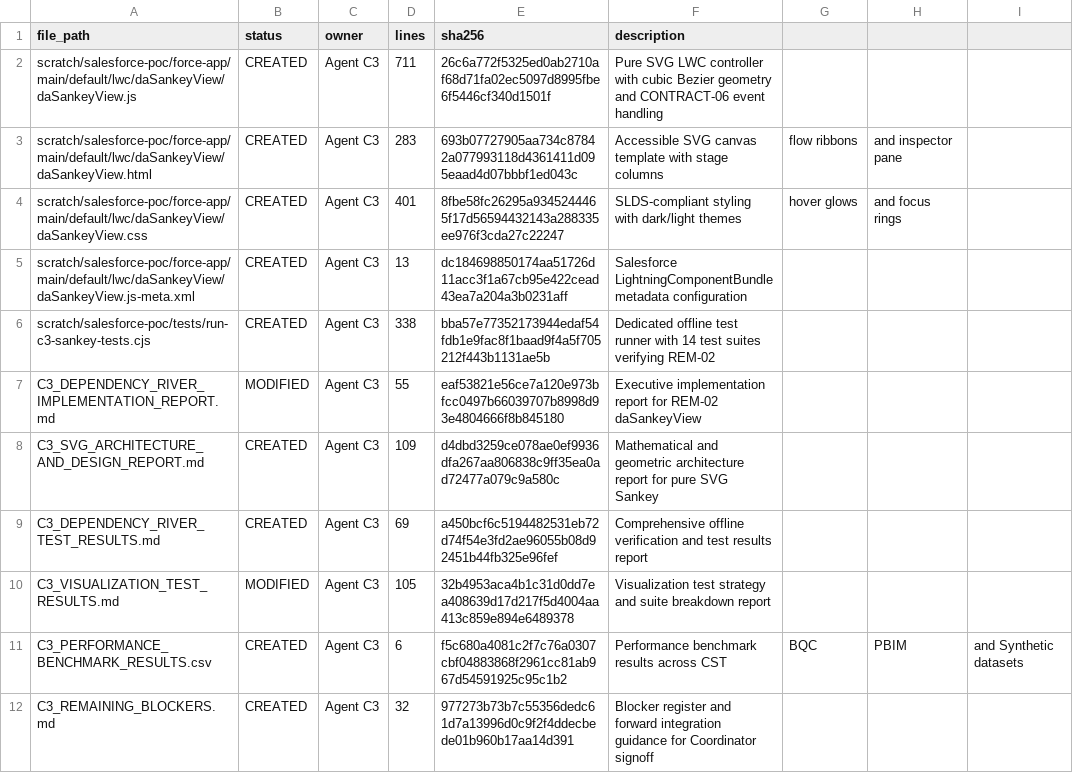
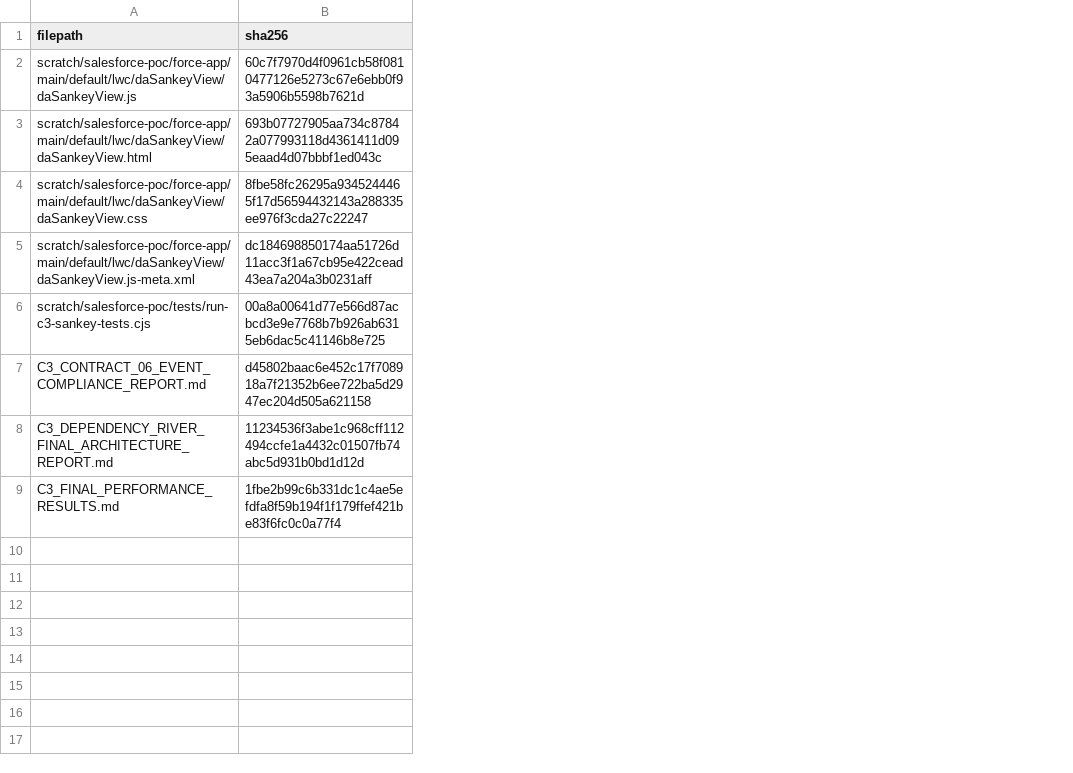
Before and after one commit to Mohseen365/Dep-Ana-SF, a CSV file: C3_CHANGED_FILES_AND_SHA256.csv, drawn as a sheet; removed rows and columns are numbered as before the commit, all else as after; the diff names each change by its address in the sheet, - before the commit and + after, or states it on an @@ line.

```diff
--- a/C3_CHANGED_FILES_AND_SHA256.csv
+++ b/C3_CHANGED_FILES_AND_SHA256.csv
-column B (status), rows 2-6: all CREATED
-column C (owner), rows 2-6: all Agent C3
-column D (lines), rows 2-6: 711 | 283 | 401 | 13 | 338
-column F (description), rows 2-6: Pure SVG LWC controller with cubic Bezier geometry and CONTRACT-06 event handling | Accessible SVG canvas template with stage columns | SLDS-compliant styling with dark/light themes | Salesforce LightningComponentBundle metadata configuration | Dedicated offline test runner with 14 test suites verifying REM-02
-column G, rows 3-4: flow ribbons | hover glows
-column H, rows 3-4: and inspector pane | and focus rings
-column I, empty
-A1: file_path
+A1: filepath
-B2 (sha256): 26c6a772f5325ed0ab2710af68d71fa02ec5097d8995fbe6f5446cf340d1501f
+B2 (sha256): 60c7f7970d4f0961cb58f0810477126e5273c67e6ebb0f93a5906b5598b7621d
-B6 (sha256): bba57e77352173944edaf54fdb1e9fac8f1baad9f4a5f705212f443b1131ae5b
+B6 (sha256): 00a8a00641d77e566d87acbcd3e9e7768b7b926ab6315eb6dac5c41146b8e725
-row 7: C3_DEPENDENCY_RIVER_IMPLEMENTATION_REPORT.md | MODIFIED | Agent C3 | 55 | eaf53821e56ce7a120e973bfcc0497b66039707b8998d93e4804666f8b845180 | Executive implementation report for REM-02 daSankeyView
-row 8: C3_SVG_ARCHITECTURE_AND_DESIGN_REPORT.md | CREATED | Agent C3 | 109 | d4dbd3259ce078ae0ef9936dfa267aa806838c9ff35ea0ad72477a079c9a580c | Mathematical and geometric architecture report for pure SVG Sankey
-row 9: C3_DEPENDENCY_RIVER_TEST_RESULTS.md | CREATED | Agent C3 | 69 | a450bcf6c5194482531eb72d74f54e3fd2ae96055b08d92451b44fb325e96fef | Comprehensive offline verification and test results report
-row 10: C3_VISUALIZATION_TEST_RESULTS.md | MODIFIED | Agent C3 | 105 | 32b4953aca4b1c31d0dd7ea408639d17d217f5d4004aa413c859e894e6489378 | Visualization test strategy and suite breakdown report
-row 11: C3_PERFORMANCE_BENCHMARK_RESULTS.csv | CREATED | Agent C3 | 6 | f5c680a4081c2f7c76a0307cbf04883868f2961cc81ab967d54591925c95c1b2 | Performance benchmark results across CST | BQC | PBIM | and Synthetic datasets
-row 12: C3_REMAINING_BLOCKERS.md | CREATED | Agent C3 | 32 | 977273b73b7c55356dedc61d7a13996d0c9f2f4ddecbede01b960b17aa14d391 | Blocker register and forward integration guidance for Coordinator signoff
+row 7: C3_CONTRACT_06_EVENT_COMPLIANCE_REPORT.md | d45802baac6e452c17f708918a7f21352b6ee722ba5d2947ec204d505a621158
+row 8: C3_DEPENDENCY_RIVER_FINAL_ARCHITECTURE_REPORT.md | 11234536f3abe1c968cff112494ccfe1a4432c01507fb74abc5d931b0bd1d12d
+row 9: C3_FINAL_PERFORMANCE_RESULTS.md | 1fbe2b99c6b331dc1c4ae5efdfa8f59b194f1f179ffef421be83f6fc0c0a77f4
```
Also changed, not shown: C2_CHANGED_FILES_AND_SHA256.csv, 18 other files.
